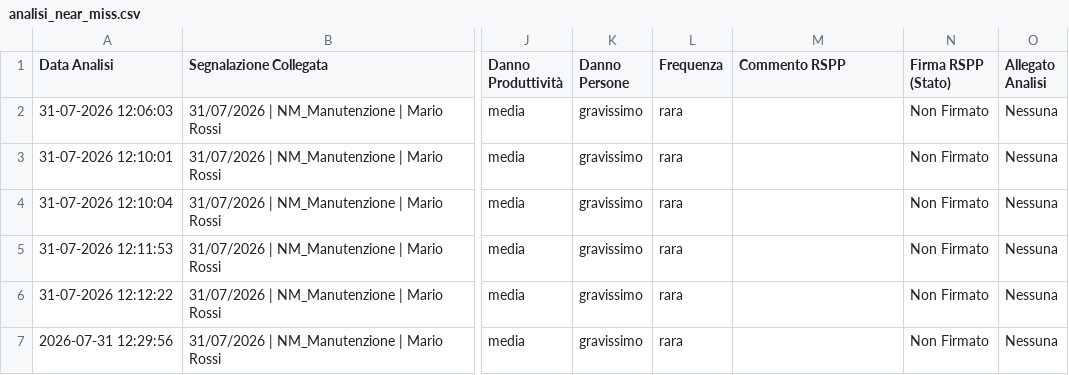
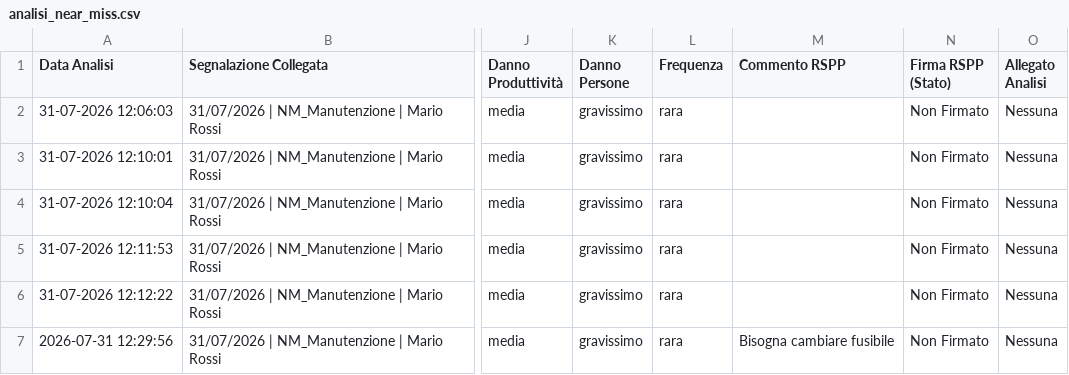
Before and after one commit to perugiaumbriapg-arch/app_hse_sint, a CSV file: analisi_near_miss.csv, drawn as a sheet; only a part is shown, gaps mark what is left out; the diff names each change by its address in the sheet, - before the commit and + after, or states it on an @@ line.

Commit message:
Aggiornamento analisi_near_miss.csv

```diff
--- a/analisi_near_miss.csv
+++ b/analisi_near_miss.csv
-M7 (Commento RSPP): (empty)
+M7 (Commento RSPP): Bisogna cambiare fusibile
```
